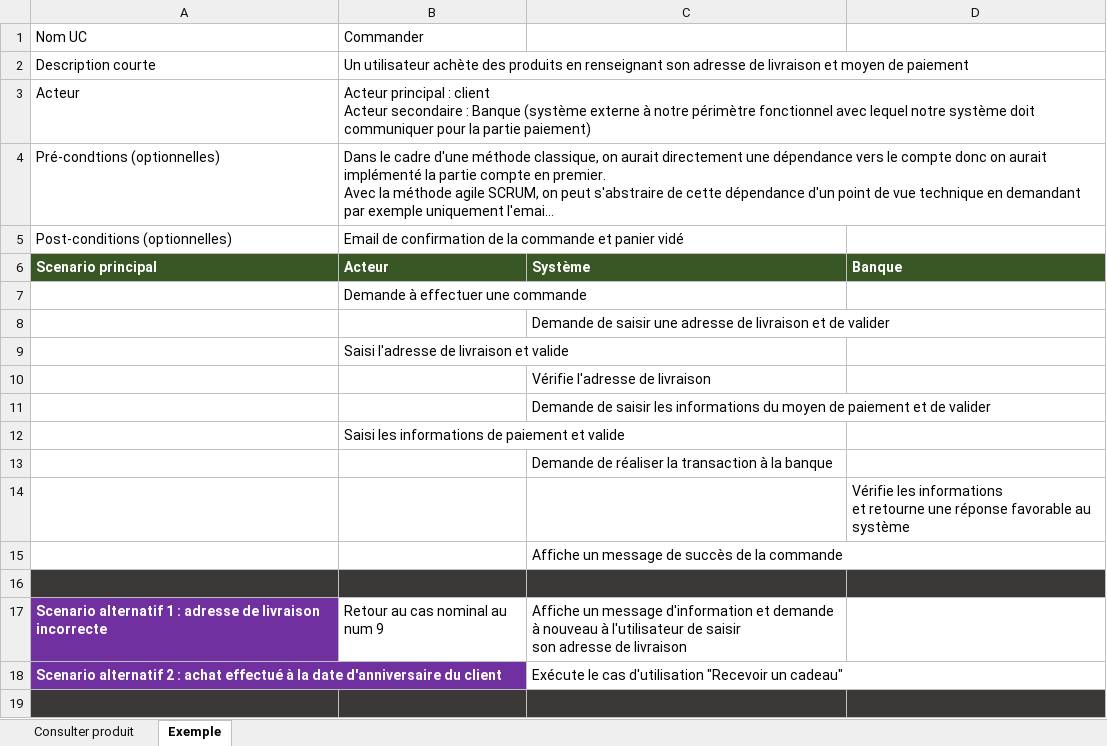
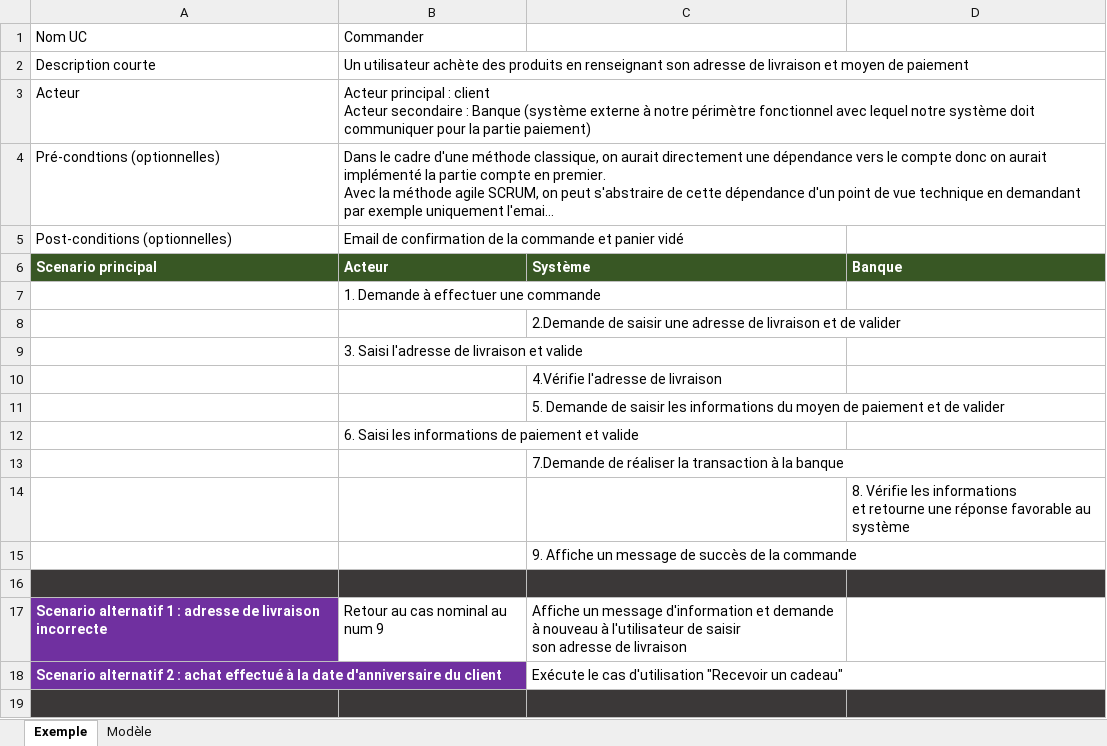
Before and after one commit to 2023-06-05-POEC-JAVA-BORDEAUX-CAD/poo-uml, an Excel workbook: 1-exercices/ressources/uc_details.xlsx, sheet Exemple, drawn as a sheet; only a part is shown; long unchanged cells end in …; values as stored, in another font and other column widths than the file's, no borders; the diff names each change by its address in the sheet, - before the commit and + after, or states it on an @@ line.

```diff
--- a/1-exercices/ressources/uc_details.xlsx (sheet Exemple)
+++ b/1-exercices/ressources/uc_details.xlsx (sheet Exemple)
-sheet tab: Consulter produit
+sheet tab: Modèle
-B7: Demande à effectuer une commande
+B7: 1. Demande à effectuer une commande
-C8: Demande de saisir…
+C8: 2.Demande de saisir…
-B9: Saisi l'adresse de livraison et valide
+B9: 3. Saisi l'adresse de livraison et valide
-C10: Vérifie l'adresse de livraison
+C10: 4.Vérifie l'adresse de livraison
-C11: Demande de…
+C11: 5. Demande de…
-B12: Saisi les…
+B12: 6. Saisi les…
-C13: Demande de réaliser…
+C13: 7.Demande de réaliser…
-D14: Vérifie les…
+D14: 8. Vérifie les…
-C15: Affiche un message de succès de la commande
+C15: 9. Affiche un message de succès de la commande
```
